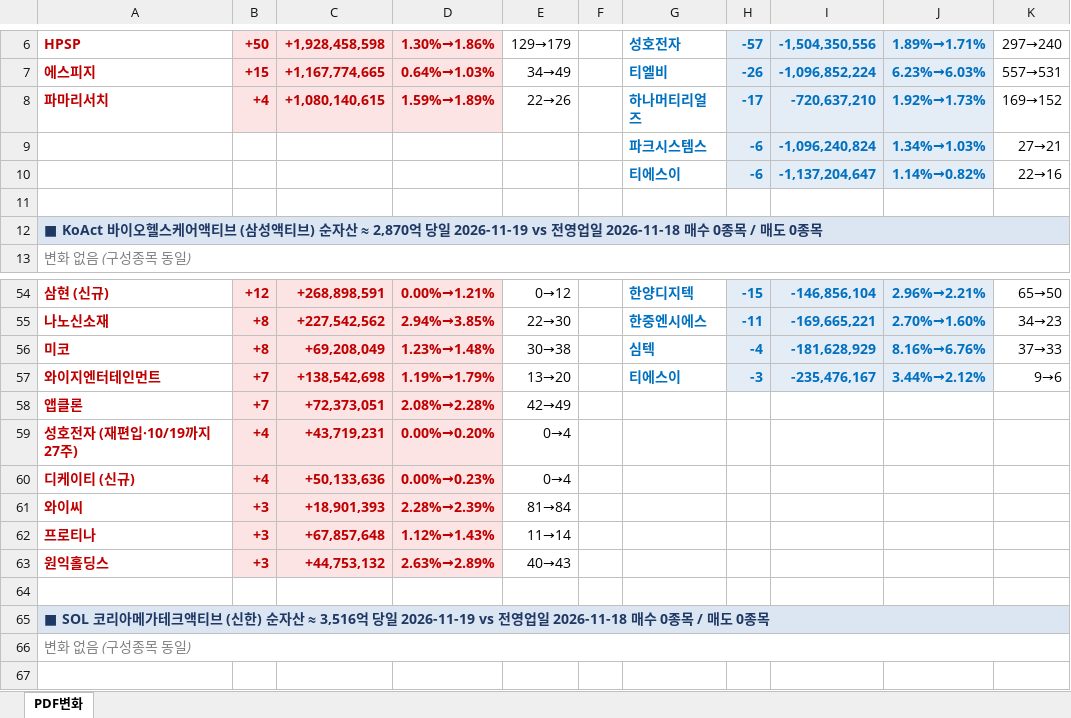
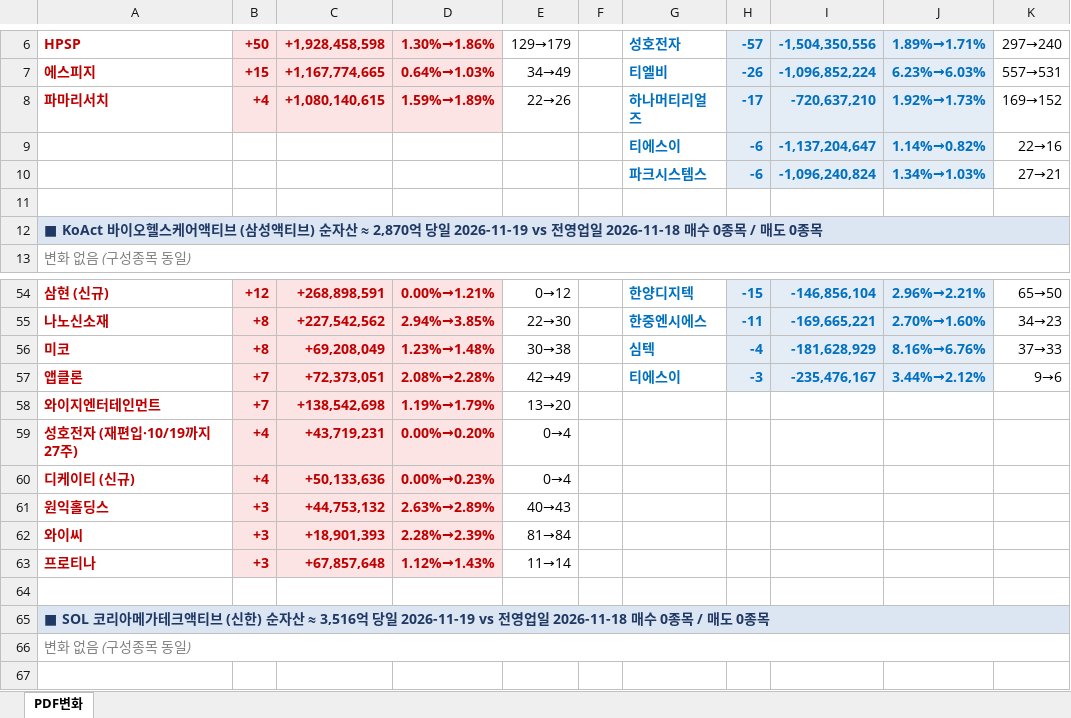
Before and after one commit to unrevr15/etf-reports, an Excel workbook: reports/pdf_change_20261119.xlsx, sheet PDF변화, drawn as a sheet; only a part is shown, gaps mark what is left out; values as stored, in another font and other column widths than the file's, no borders; removed rows and columns are numbered as before the commit, all else as after; the diff names each change by its address in the sheet, - before the commit and + after, or states it on an @@ line.

```diff
--- a/reports/pdf_change_20261119.xlsx (sheet PDF변화)
+++ b/reports/pdf_change_20261119.xlsx (sheet PDF변화)
@@ row 10 moved to row 9: 티에스이 @@
-row 57: 와이지엔터테인먼트 | +7 | +138,542,698 | 1.19%→1.79% | 13→20 |  | 티에스이 | -3 | -235,476,167 | 3.44%→2.12% | 9→6
-G57: (empty)
+G57: 티에스이
-H57: (empty)
+H57: -3
-H57:J57 fill: none
+H57:J57 fill: #E4ECF6
-I57: (empty)
+I57: -235,476,167
-J57: (empty)
+J57: 3.44%→2.12%
-K57: (empty)
+K57: 9→6
+row 58: 와이지엔터테인먼트 | +7 | +138,542,698 | 1.19%→1.79% | 13→20
@@ row 63 moved to row 61: 원익홀딩스 @@
```
Also changed, not shown: reports/pdf_rolling5_20261119.xlsx.
